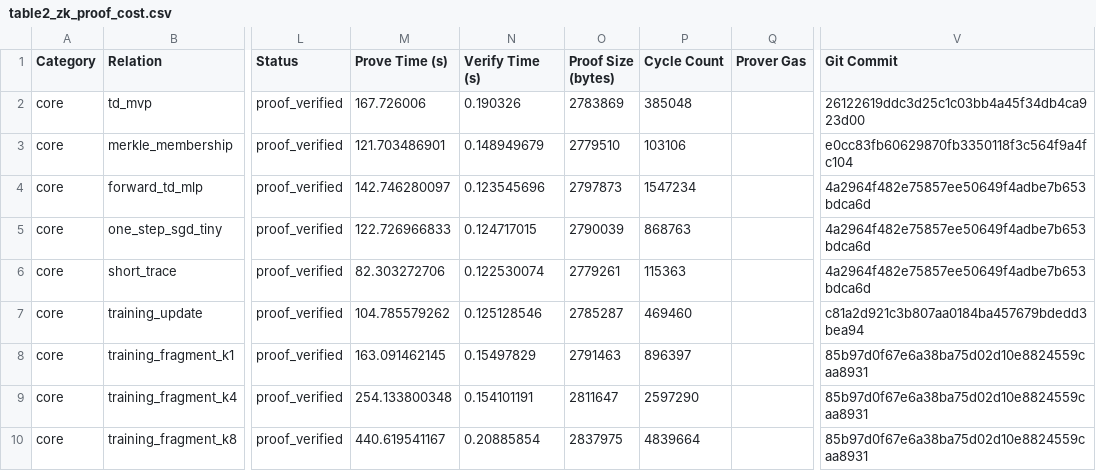
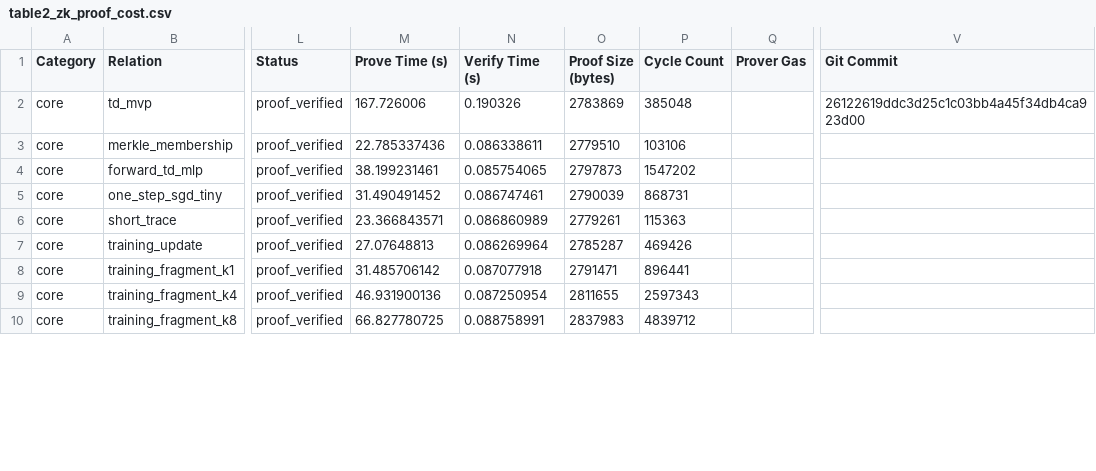
Before and after one commit to patee1811/zk_offline_dqn, a CSV file: artifacts/reports/final_ndss/table2_zk_proof_cost.csv, drawn as a sheet; only a part is shown, gaps mark what is left out; the diff covers the shown part only; the diff names each change by its address in the sheet, - before the commit and + after, or states it on an @@ line.

Commit message:
fix(experiments): re-measure Table 2 on the pinned SP1 toolchain
Table 2 was never one set of measurements. Rows were recorded at five
different commits, each under whatever succinct toolchain sp1up happened
to install that day, and nothing recorded which one. Eleven of the
fifteen proof-backed rows are now re-proved from the committed test
vectors under sp1up --version v6.1.0 (cargo-prove d454975, rustc
1.93.0-dev), and each carries the guest_elf_sha256 that pins the program
half of the measurement.

The aggregation rows move the most: t32 785786 -> 798934, t64 1350040 ->
1370311, t128 2465680 -> 2507762, about 1.7% each. That is not toolchain
drift. Four commits added recursive-aggregation support to that guest
after the numbers were taken (a89ffe7, d6b3c01, b57df3b, 4eb519a), so the
recorded numbers describe a program that no longer exists. The null
child_proof_mode, aggregation_topology and node_id fields now present in
public_inputs.json are the same change showing through.

The rest move by tens of cycles in both directions on guests whose
sources have not changed since their recorded commit, which is toolchain.
merkle_membership and short_trace reproduce exactly.

The three merkle_membership dataset_* rows are deliberately untouched:
they are built from artifacts/datasets/<prefix>-<size>/, which is
generated and not in the repo, so a clean clone cannot reproduce them.
Their metrics carry no guest_elf_sha256, which is how to tell a
re-measured row from a legacy one. An earlier attempt let phase8_2's
merkle depth scaling run with --run-sp1-prove, which overwrote all three
with "missing Phase 2 dataset"; the assembly step here omits that flag
and the rows are md5-verified unchanged.

Prove and verify times drop sharply because the rerun used a 16-vCPU
instance rather than the original Kaggle machine. Times measure the
machine; cycle counts measure the program.

Verified: check_paper_claims passed, check_report_sources passed,
234 unittest OK. Table 1 and Table 3 untouched.

```diff
--- a/artifacts/reports/final_ndss/table2_zk_proof_cost.csv
+++ b/artifacts/reports/final_ndss/table2_zk_proof_cost.csv
-M3 (Prove Time (s)): 121.703486901
+M3 (Prove Time (s)): 22.785337436
-N3 (Verify Time (s)): 0.148949679
+N3 (Verify Time (s)): 0.086338611
-V3 (Git Commit): e0cc83fb60629870fb3350118f3c564f9a4fc104
+V3 (Git Commit): (empty)
-M4 (Prove Time (s)): 142.746280097
+M4 (Prove Time (s)): 38.199231461
-N4 (Verify Time (s)): 0.123545696
+N4 (Verify Time (s)): 0.085754065
-P4 (Cycle Count): 1547234
+P4 (Cycle Count): 1547202
-V4:V6 (Git Commit): 4a2964f482e75857ee50649f4adbe7b653bdca6d
+V4:V6 (Git Commit): (empty)
-M5 (Prove Time (s)): 122.726966833
+M5 (Prove Time (s)): 31.490491452
-N5 (Verify Time (s)): 0.124717015
+N5 (Verify Time (s)): 0.086747461
-P5 (Cycle Count): 868763
+P5 (Cycle Count): 868731
-M6 (Prove Time (s)): 82.303272706
+M6 (Prove Time (s)): 23.366843571
-N6 (Verify Time (s)): 0.122530074
+N6 (Verify Time (s)): 0.086860989
-M7 (Prove Time (s)): 104.785579262
+M7 (Prove Time (s)): 27.07648813
-N7 (Verify Time (s)): 0.125128546
+N7 (Verify Time (s)): 0.086269964
-P7 (Cycle Count): 469460
+P7 (Cycle Count): 469426
-V7 (Git Commit): c81a2d921c3b807aa0184ba457679bdedd3bea94
+V7 (Git Commit): (empty)
-M8 (Prove Time (s)): 163.091462145
+M8 (Prove Time (s)): 31.485706142
-N8 (Verify Time (s)): 0.15497829
+N8 (Verify Time (s)): 0.087077918
-O8 (Proof Size (bytes)): 2791463
+O8 (Proof Size (bytes)): 2791471
-P8 (Cycle Count): 896397
+P8 (Cycle Count): 896441
-V8:V10 (Git Commit): 85b97d0f67e6a38ba75d02d10e8824559caa8931
+V8:V10 (Git Commit): (empty)
-M9 (Prove Time (s)): 254.133800348
+M9 (Prove Time (s)): 46.931900136
-N9 (Verify Time (s)): 0.154101191
+N9 (Verify Time (s)): 0.087250954
-O9 (Proof Size (bytes)): 2811647
+O9 (Proof Size (bytes)): 2811655
-P9 (Cycle Count): 2597290
+P9 (Cycle Count): 2597343
-M10 (Prove Time (s)): 440.619541167
+M10 (Prove Time (s)): 66.827780725
-N10 (Verify Time (s)): 0.20885854
+N10 (Verify Time (s)): 0.088758991
-O10 (Proof Size (bytes)): 2837975
+O10 (Proof Size (bytes)): 2837983
-P10 (Cycle Count): 4839664
+P10 (Cycle Count): 4839712
```
Also changed, not shown: 18 edited cells elsewhere in this file, 34 other files.
